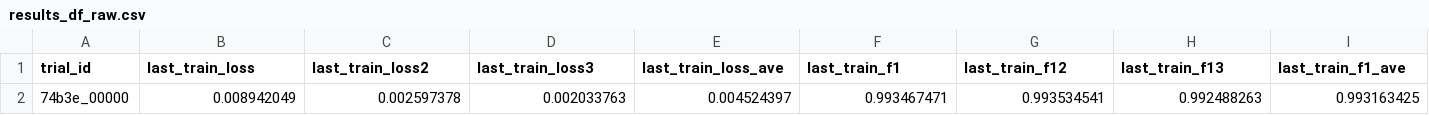
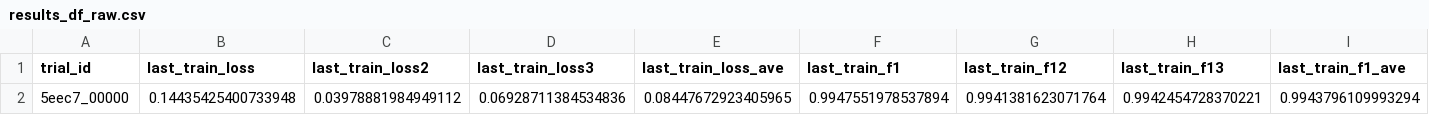
Before and after one commit to RoryDoctective/NER, a CSV file: Tune/results_df_raw.csv, drawn as a sheet; only a part is shown; removed rows and columns are numbered as before the commit, all else as after; rows hold the shown columns only; the diff names each change by its address in the sheet, - before the commit and + after, or states it on an @@ line.

```diff
--- a/Tune/results_df_raw.csv
+++ b/Tune/results_df_raw.csv
-row 2: 74b3e_00000 | 0.008942049 | 0.002597378 | 0.002033763 | 0.004524397 | 0.993467471 | 0.993534541 | 0.992488263 | 0.993163425
+row 2: 5eec7_00000 | 0.14435425400733948 | 0.03978881984949112 | 0.06928711384534836 | 0.08447672923405965 | 0.9947551978537894 | 0.9941381623071764 | 0.9942454728370221 | 0.9943796109993294
```
Also changed, not shown: 2 other files.
